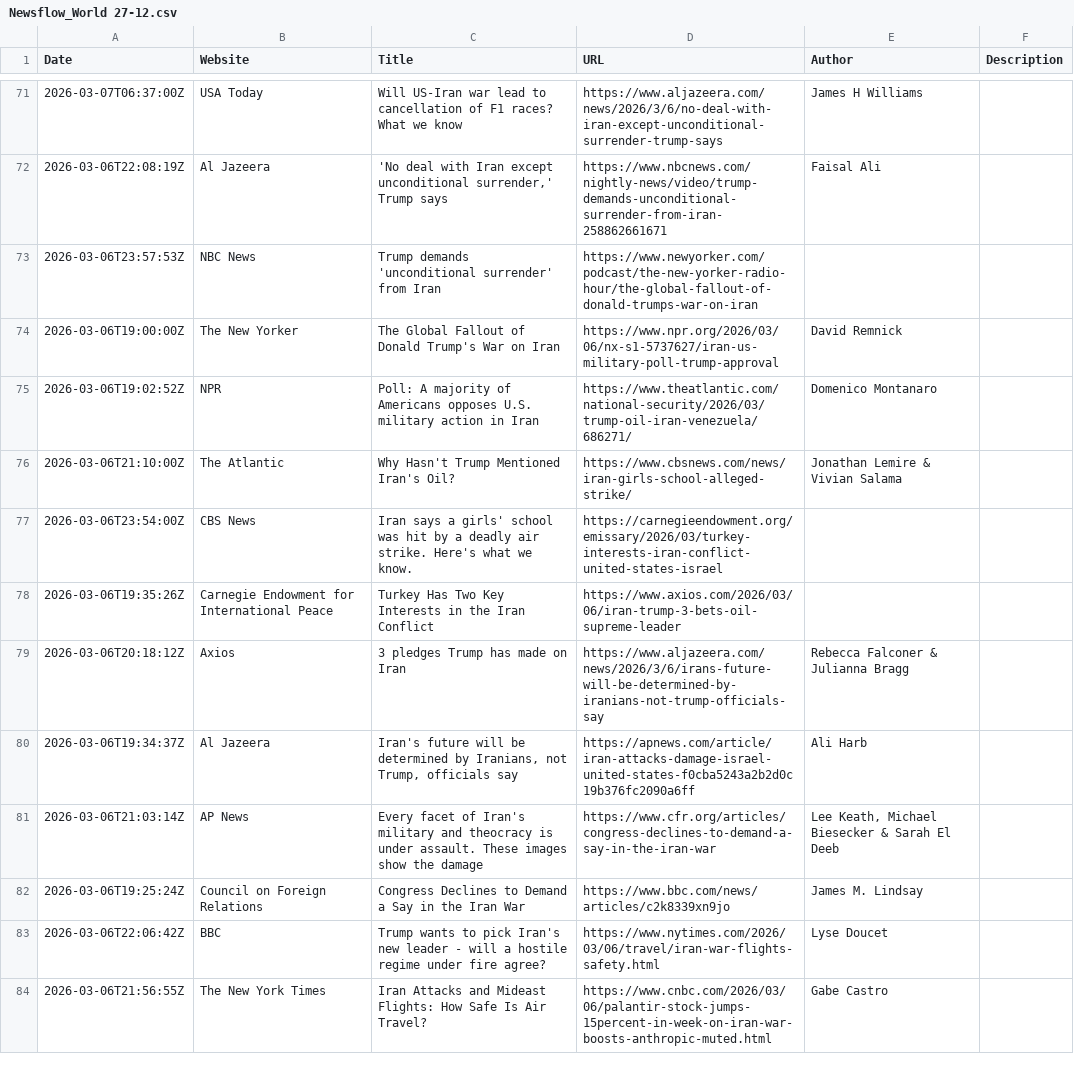
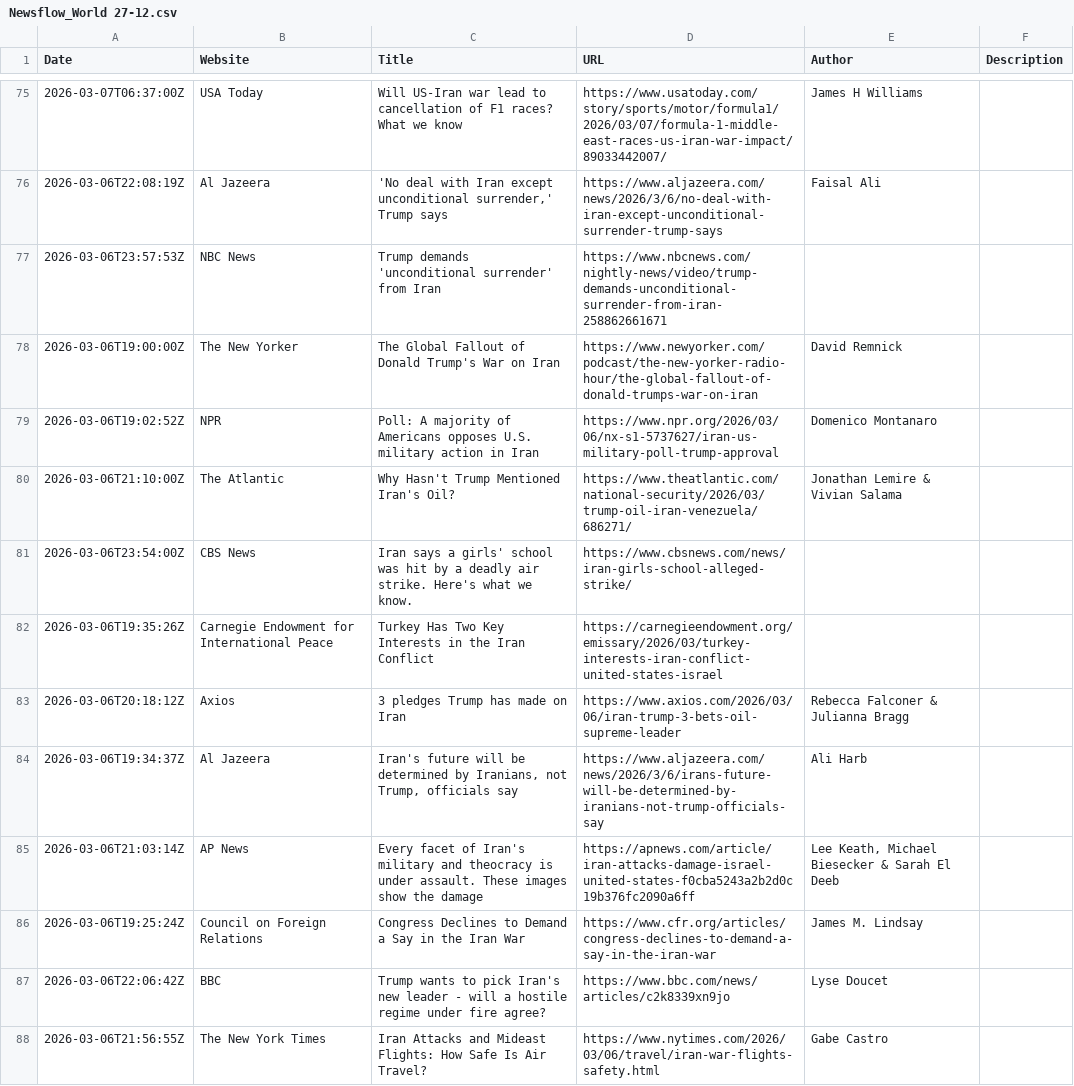
Before and after one commit to iZafarAhmed/News, a CSV file: Newsflow_World 27-12.csv, drawn as a sheet; only a part is shown, gaps mark what is left out; the diff covers the shown part only.

```diff
--- a/Newsflow_World 27-12.csv
+++ b/Newsflow_World 27-12.csv
@@ -71,14 +75,14 @@ Date,Website,Title,URL,Author,Description
-2026-03-07T06:37:00Z,USA Today,Will US-Iran war lead to cancellation of F1 races? What we know,https://www.aljazeera.com/news/2026/3/6/no-deal-with-iran-except-unconditional-surrender-trump-says,James H Williams
-2026-03-06T22:08:19Z,Al Jazeera,"'No deal with Iran except unconditional surrender,' Trump says",https://www.nbcnews.com/nightly-news/video/trump-demands-unconditional-surrender-from-iran-258862661671,Faisal Ali
-2026-03-06T23:57:53Z,NBC News,Trump demands 'unconditional surrender' from Iran,https://www.newyorker.com/podcast/the-new-yorker-radio-hour/the-global-fallout-of-donald-trumps-war-on-iran,
-2026-03-06T19:00:00Z,The New Yorker,The Global Fallout of Donald Trump's War on Iran,https://www.npr.org/2026/03/06/nx-s1-5737627/iran-us-military-poll-trump-approval,David Remnick
-2026-03-06T19:02:52Z,NPR,Poll: A majority of Americans opposes U.S. military action in Iran,https://www.theatlantic.com/national-security/2026/03/trump-oil-iran-venezuela/686271/,Domenico Montanaro
-2026-03-06T21:10:00Z,The Atlantic,Why Hasn't Trump Mentioned Iran's Oil?,https://www.cbsnews.com/news/iran-girls-school-alleged-strike/,Jonathan Lemire & Vivian Salama
-2026-03-06T23:54:00Z,CBS News,Iran says a girls' school was hit by a deadly air strike. Here's what we know.,https://carnegieendowment.org/emissary/2026/03/turkey-interests-iran-conflict-united-states-israel,
-2026-03-06T19:35:26Z,Carnegie Endowment for International Peace,Turkey Has Two Key Interests in the Iran Conflict,https://www.axios.com/2026/03/06/iran-trump-3-bets-oil-supreme-leader,
-2026-03-06T20:18:12Z,Axios,3 pledges Trump has made on Iran,https://www.aljazeera.com/news/2026/3/6/irans-future-will-be-determined-by-iranians-not-trump-officials-say,Rebecca Falconer & Julianna Bragg
-2026-03-06T19:34:37Z,Al Jazeera,"Iran's future will be determined by Iranians, not Trump, officials say",https://apnews.com/article/iran-attacks-damage-israel-united-states-f0cba5243a2b2d0c19b376fc2090a6ff,Ali Harb
-2026-03-06T21:03:14Z,AP News,Every facet of Iran's military and theocracy is under assault. These images show the damage,https://www.cfr.org/articles/congress-declines-to-demand-a-say-in-the-iran-war,"Lee Keath, Michael Biesecker & Sarah El Deeb"
-2026-03-06T19:25:24Z,Council on Foreign Relations,Congress Declines to Demand a Say in the Iran War,https://www.bbc.com/news/articles/c2k8339xn9jo,James M. Lindsay
-2026-03-06T22:06:42Z,BBC,Trump wants to pick Iran's new leader - will a hostile regime under fire agree?,https://www.nytimes.com/2026/03/06/travel/iran-war-flights-safety.html,Lyse Doucet
-2026-03-06T21:56:55Z,The New York Times,Iran Attacks and Mideast Flights: How Safe Is Air Travel?,https://www.cnbc.com/2026/03/06/palantir-stock-jumps-15percent-in-week-on-iran-war-boosts-anthropic-muted.html,Gabe Castro
+2026-03-07T06:37:00Z,USA Today,Will US-Iran war lead to cancellation of F1 races? What we know,https://www.usatoday.com/story/sports/motor/formula1/2026/03/07/formula-1-middle-east-races-us-iran-war-impact/89033442007/,James H Williams
+2026-03-06T22:08:19Z,Al Jazeera,"'No deal with Iran except unconditional surrender,' Trump says",https://www.aljazeera.com/news/2026/3/6/no-deal-with-iran-except-unconditional-surrender-trump-says,Faisal Ali
+2026-03-06T23:57:53Z,NBC News,Trump demands 'unconditional surrender' from Iran,https://www.nbcnews.com/nightly-news/video/trump-demands-unconditional-surrender-from-iran-258862661671,
+2026-03-06T19:00:00Z,The New Yorker,The Global Fallout of Donald Trump's War on Iran,https://www.newyorker.com/podcast/the-new-yorker-radio-hour/the-global-fallout-of-donald-trumps-war-on-iran,David Remnick
+2026-03-06T19:02:52Z,NPR,Poll: A majority of Americans opposes U.S. military action in Iran,https://www.npr.org/2026/03/06/nx-s1-5737627/iran-us-military-poll-trump-approval,Domenico Montanaro
+2026-03-06T21:10:00Z,The Atlantic,Why Hasn't Trump Mentioned Iran's Oil?,https://www.theatlantic.com/national-security/2026/03/trump-oil-iran-venezuela/686271/,Jonathan Lemire & Vivian Salama
+2026-03-06T23:54:00Z,CBS News,Iran says a girls' school was hit by a deadly air strike. Here's what we know.,https://www.cbsnews.com/news/iran-girls-school-alleged-strike/,
+2026-03-06T19:35:26Z,Carnegie Endowment for International Peace,Turkey Has Two Key Interests in the Iran Conflict,https://carnegieendowment.org/emissary/2026/03/turkey-interests-iran-conflict-united-states-israel,
+2026-03-06T20:18:12Z,Axios,3 pledges Trump has made on Iran,https://www.axios.com/2026/03/06/iran-trump-3-bets-oil-supreme-leader,Rebecca Falconer & Julianna Bragg
+2026-03-06T19:34:37Z,Al Jazeera,"Iran's future will be determined by Iranians, not Trump, officials say",https://www.aljazeera.com/news/2026/3/6/irans-future-will-be-determined-by-iranians-not-trump-officials-say,Ali Harb
+2026-03-06T21:03:14Z,AP News,Every facet of Iran's military and theocracy is under assault. These images show the damage,https://apnews.com/article/iran-attacks-damage-israel-united-states-f0cba5243a2b2d0c19b376fc2090a6ff,"Lee Keath, Michael Biesecker & Sarah El Deeb"
+2026-03-06T19:25:24Z,Council on Foreign Relations,Congress Declines to Demand a Say in the Iran War,https://www.cfr.org/articles/congress-declines-to-demand-a-say-in-the-iran-war,James M. Lindsay
+2026-03-06T22:06:42Z,BBC,Trump wants to pick Iran's new leader - will a hostile regime under fire agree?,https://www.bbc.com/news/articles/c2k8339xn9jo,Lyse Doucet
+2026-03-06T21:56:55Z,The New York Times,Iran Attacks and Mideast Flights: How Safe Is Air Travel?,https://www.nytimes.com/2026/03/06/travel/iran-war-flights-safety.html,Gabe Castro
```
Also changed, not shown: 10 added rows, 6 removed rows and 76 edited cells elsewhere in this file.
